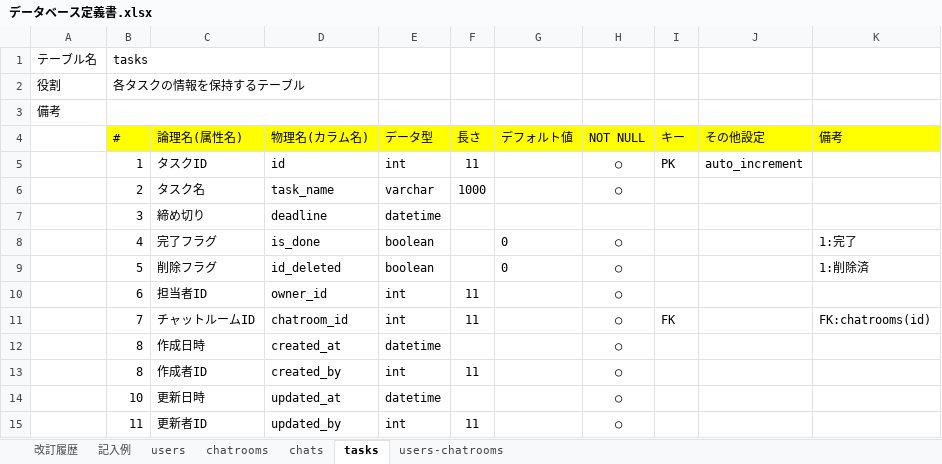
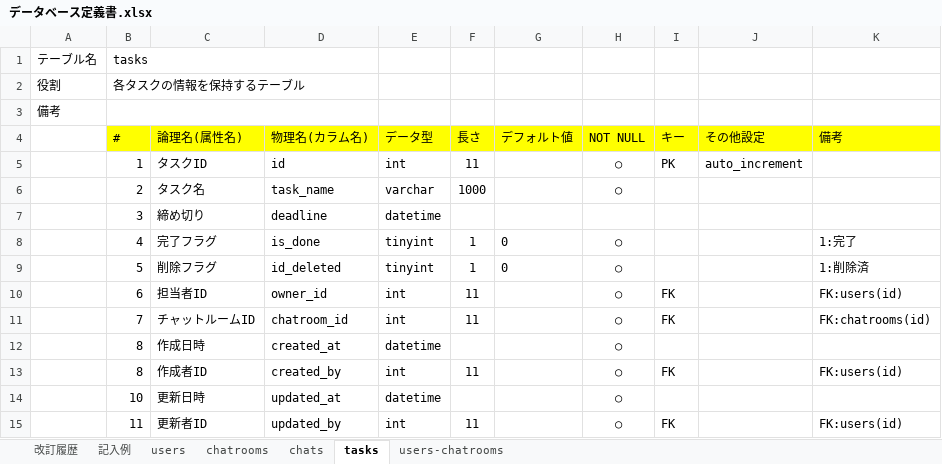
Before and after one commit to shootaa/quelcode-db, an Excel workbook: db/db-challenge2/データベース定義書.xlsx, sheet tasks, drawn as a sheet; values as stored, in another font and other column widths than the file's, no borders; the diff names each change by its address in the sheet, - before the commit and + after, or states it on an @@ line.

```diff
--- a/db/db-challenge2/データベース定義書.xlsx (sheet tasks)
+++ b/db/db-challenge2/データベース定義書.xlsx (sheet tasks)
-E8:E9 (データ型): boolean
+E8:E9 (データ型): tinyint
-F8:F9 (長さ): (empty)
+F8:F9 (長さ): 1
-I10 (キー): (empty)
+I10 (キー): FK
-K10 (備考): (empty)
+K10 (備考): FK:users(id)
-I13 (キー): (empty)
+I13 (キー): FK
-K13 (備考): (empty)
+K13 (備考): FK:users(id)
-I15 (キー): (empty)
+I15 (キー): FK
-K15 (備考): (empty)
+K15 (備考): FK:users(id)
```
Also changed, not shown: sheet chatrooms, sheet chats, sheet users, 1 other file.
